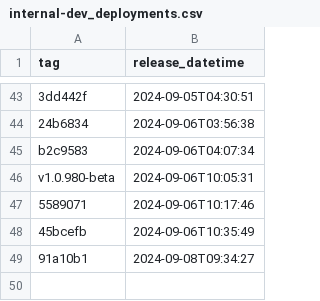
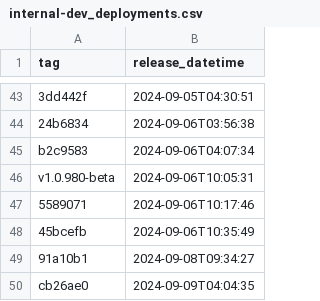
Before and after one commit to NHSDigital/prescriptionsforpatients, a CSV file: _data/internal-dev_deployments.csv, drawn as a sheet; only a part is shown, gaps mark what is left out; the diff names each change by its address in the sheet, - before the commit and + after, or states it on an @@ line.

```diff
--- a/_data/internal-dev_deployments.csv
+++ b/_data/internal-dev_deployments.csv
+row 50: cb26ae0 | 2024-09-09T04:04:35
```
Also changed, not shown: 1 other file.
